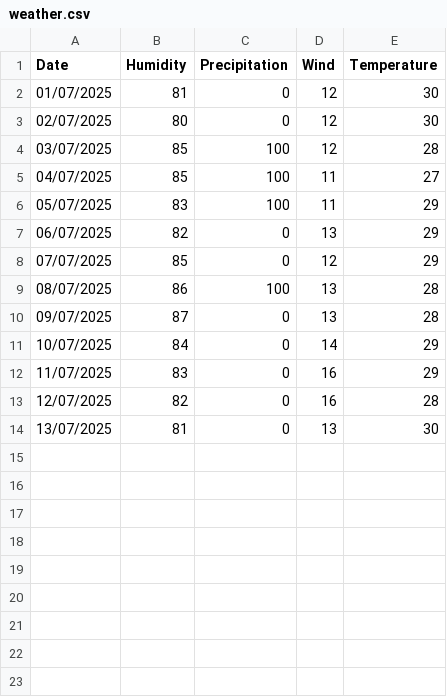
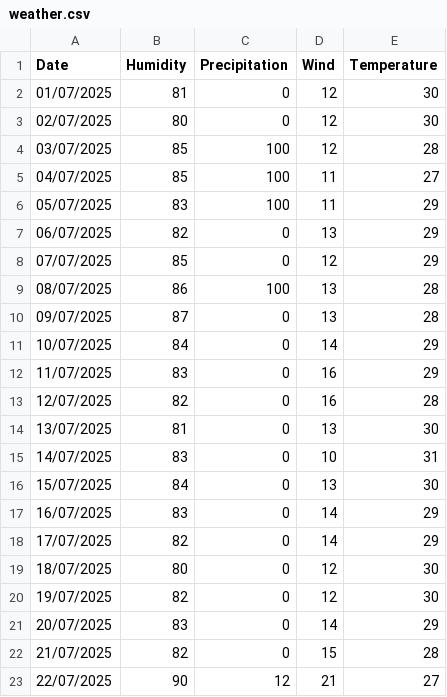
Before and after one commit to Harrison302009/AICulture-api, a CSV file: weather.csv, drawn as a sheet.

```diff
--- a/weather.csv
+++ b/weather.csv
@@ -14 +14,10 @@
 13/07/2025,81,0,13,30
+14/07/2025,83,0,10,31
+15/07/2025,84,0,13,30
+16/07/2025,83,0,14,29
+17/07/2025,82,0,14,29
+18/07/2025,80,0,12,30
+19/07/2025,82,0,12,30
+20/07/2025,83,0,14,29
+21/07/2025,82,0,15,28
+22/07/2025,90,12,21,27
```
Also changed, not shown: 2 other files.
